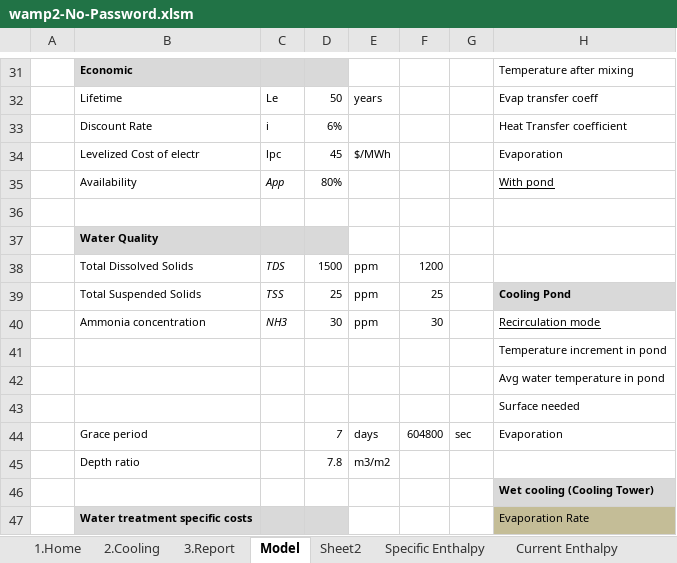
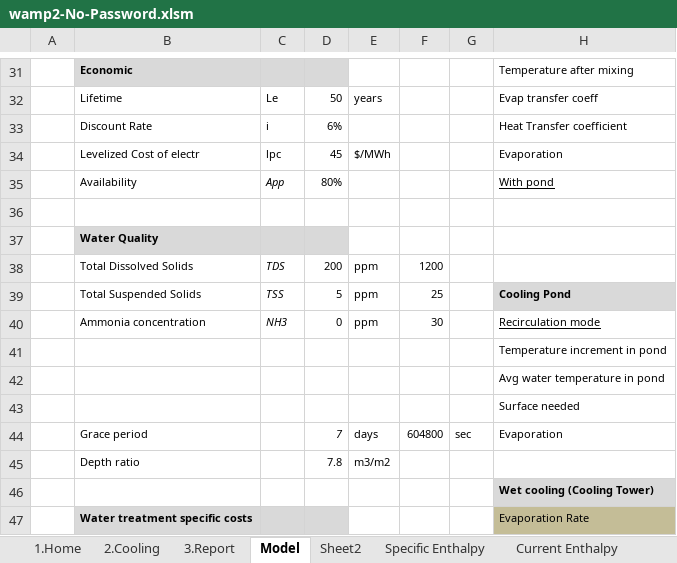
Before and after one commit to griffda/PROCESS-, an Excel workbook: source/fortran/wamp2-No-Password.xlsm, sheet Model, drawn as a sheet; only a part is shown, gaps mark what is left out; values as stored, in another font and other column widths than the file's, no borders; charts and pictures not drawn; the diff covers the shown part only; the diff names each change by its address in the sheet, - before the commit and + after, or states it on an @@ line.

```diff
--- a/source/fortran/wamp2-No-Password.xlsm (sheet Model)
+++ b/source/fortran/wamp2-No-Password.xlsm (sheet Model)
-D38: 1500
+D38: 200
-D39: 25
+D39: 5
-D40: 30
+D40: 0
```
Also changed, not shown: 1 added row, 1 removed row and 25 edited cells elsewhere in this sheet, sheet 3.Report, sheet Sheet2, sheet 2.Cooling, charts or pictures, 1 other file.
